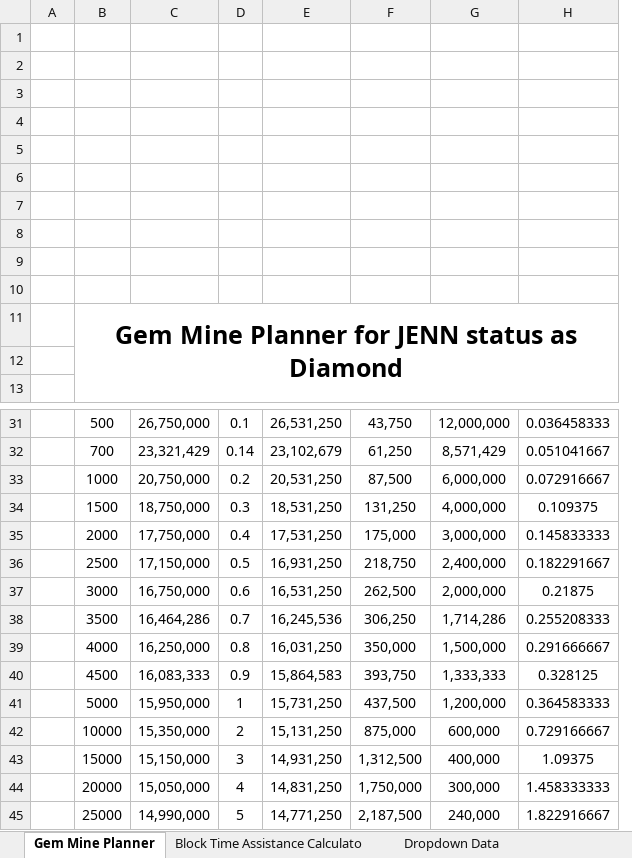
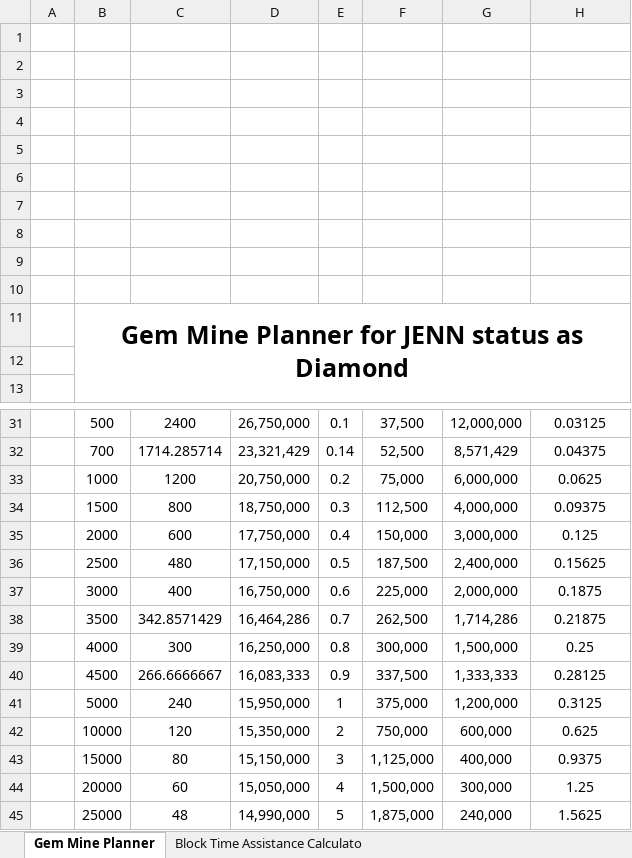
Before and after one commit to tokenjenny/TokenJenny-Public, an Excel workbook: Workbooks/Gem Mine Strategy Template.xlsx, sheet Gem Mine Planner, drawn as a sheet; only a part is shown, gaps mark what is left out; values as stored, in another font and other column widths than the file's, no borders; charts and pictures not drawn; removed rows and columns are numbered as before the commit, all else as after; the diff covers the shown part only; the diff names each change by its address in the sheet, - before the commit and + after, or states it on an @@ line.

Commit message:
Update Gem Mine Strategy Template.xlsx

```diff
--- a/Workbooks/Gem Mine Strategy Template.xlsx (sheet Gem Mine Planner)
+++ b/Workbooks/Gem Mine Strategy Template.xlsx (sheet Gem Mine Planner)
@@ sheet tab hidden: Dropdown Data @@
+column C, rows 31-45: 2400 | 1714.285714 | 1200 | 800 | 600 | 480 | 400 | 342.8571429 | 300 | 266.6666667 | 240 | 120 | 80 | 60 | 48
-column E, rows 31-45: 26,531,250 | 23,102,679 | 20,531,250 | 18,531,250 | 17,531,250 | 16,931,250 | 16,531,250 | 16,245,536 | 16,031,250 | 15,864,583 | 15,731,250 | 15,131,250 | 14,931,250 | 14,831,250 | 14,771,250
-F31: 43,750
+F31: 37,500
-H31: 0.036458333
+H31: 0.03125
-F32: 61,250
+F32: 52,500
-H32: 0.051041667
+H32: 0.04375
-F33: 87,500
+F33: 75,000
-H33: 0.072916667
+H33: 0.0625
-F34: 131,250
+F34: 112,500
-H34: 0.109375
+H34: 0.09375
-F35: 175,000
+F35: 150,000
-H35: 0.145833333
+H35: 0.125
-F36: 218,750
+F36: 187,500
-H36: 0.182291667
+H36: 0.15625
-F37: 262,500
+F37: 225,000
-H37: 0.21875
+H37: 0.1875
-F38: 306,250
+F38: 262,500
-H38: 0.255208333
+H38: 0.21875
-F39: 350,000
+F39: 300,000
-H39: 0.291666667
+H39: 0.25
-F40: 393,750
+F40: 337,500
-H40: 0.328125
+H40: 0.28125
-F41: 437,500
+F41: 375,000
-H41: 0.364583333
+H41: 0.3125
-F42: 875,000
+F42: 750,000
-H42: 0.729166667
+H42: 0.625
-F43: 1,312,500
+F43: 1,125,000
-H43: 1.09375
+H43: 0.9375
-F44: 1,750,000
+F44: 1,500,000
-H44: 1.458333333
+H44: 1.25
-F45: 2,187,500
+F45: 1,875,000
-H45: 1.822916667
+H45: 1.5625
```
Also changed, not shown: 4 added rows, 4 removed rows, 16 edited cells, cell formats and merged cells elsewhere in this sheet, sheet Block Time Assistance Calculato, formulas that keep their value, charts or pictures.
